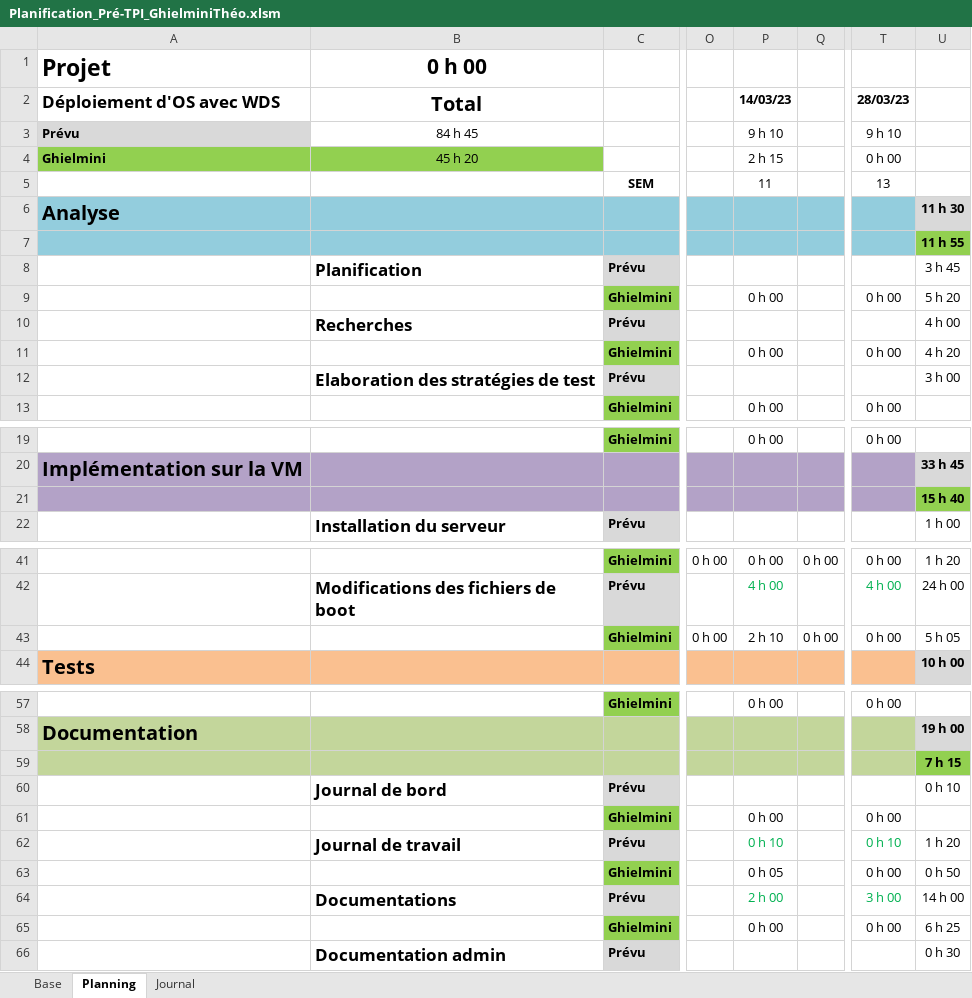
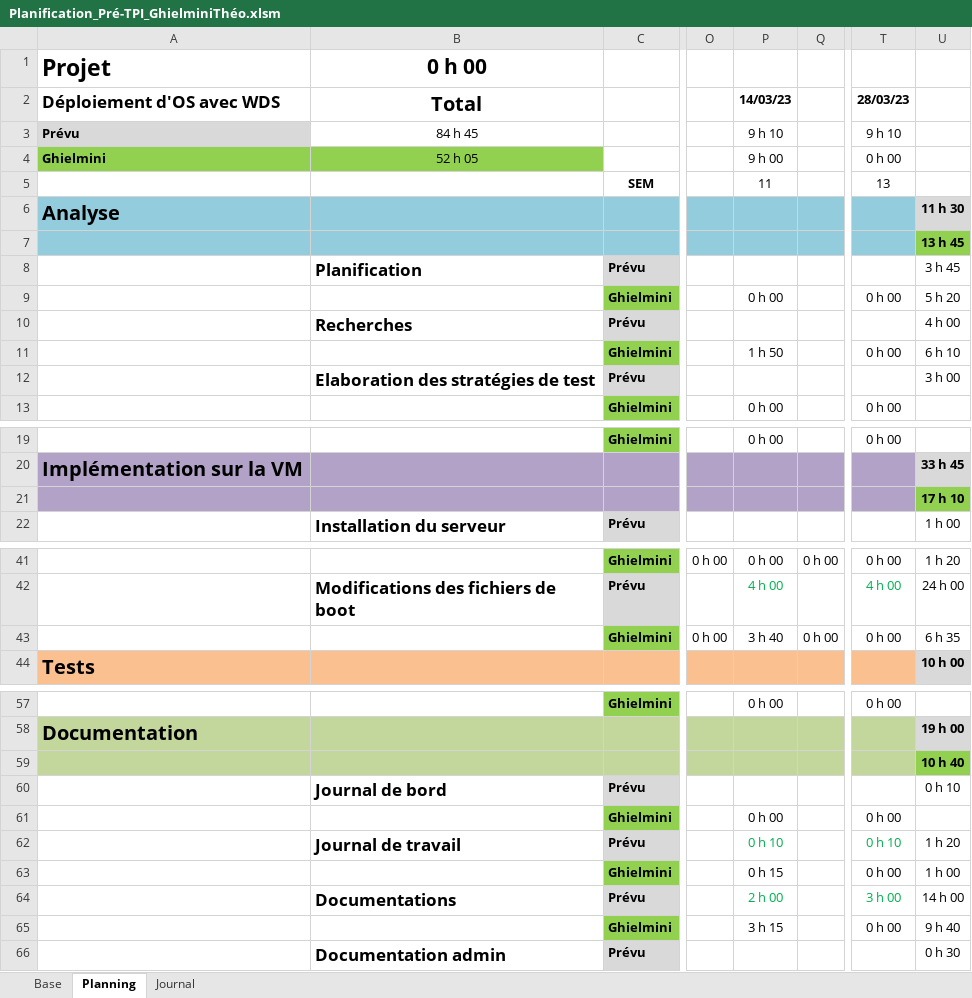
Before and after one commit to TheoGhielmini/Pre-TPI, an Excel workbook: Documentations/Planification_Pré-TPI_GhielminiThéo.xlsm, sheet Planning, drawn as a sheet; only a part is shown, gaps mark what is left out; values as stored, in another font and other column widths than the file's, no borders; conditional formats not drawn; the diff names each change by its address in the sheet, - before the commit and + after, or states it on an @@ line.

```diff
--- a/Documentations/Planification_Pré-TPI_GhielminiThéo.xlsm (sheet Planning)
+++ b/Documentations/Planification_Pré-TPI_GhielminiThéo.xlsm (sheet Planning)
-B4 (Total): 45 h 20
+B4 (Total): 52 h 05
-P4 (14/03/23): 2 h 15
+P4 (14/03/23): 9 h 00
-U7: 11 h 55
+U7: 13 h 45
-P11 (14/03/23): 0 h 00
+P11 (14/03/23): 1 h 50
-U11: 4 h 20
+U11: 6 h 10
-U21: 15 h 40
+U21: 17 h 10
-P43 (14/03/23): 2 h 10
+P43 (14/03/23): 3 h 40
-U43: 5 h 05
+U43: 6 h 35
-U59: 7 h 15
+U59: 10 h 40
-P63 (14/03/23): 0 h 05
+P63 (14/03/23): 0 h 15
-U63: 0 h 50
+U63: 1 h 00
-P65 (14/03/23): 0 h 00
+P65 (14/03/23): 3 h 15
-U65: 6 h 25
+U65: 9 h 40
```
Also changed, not shown: sheet Journal, 4 other files.
